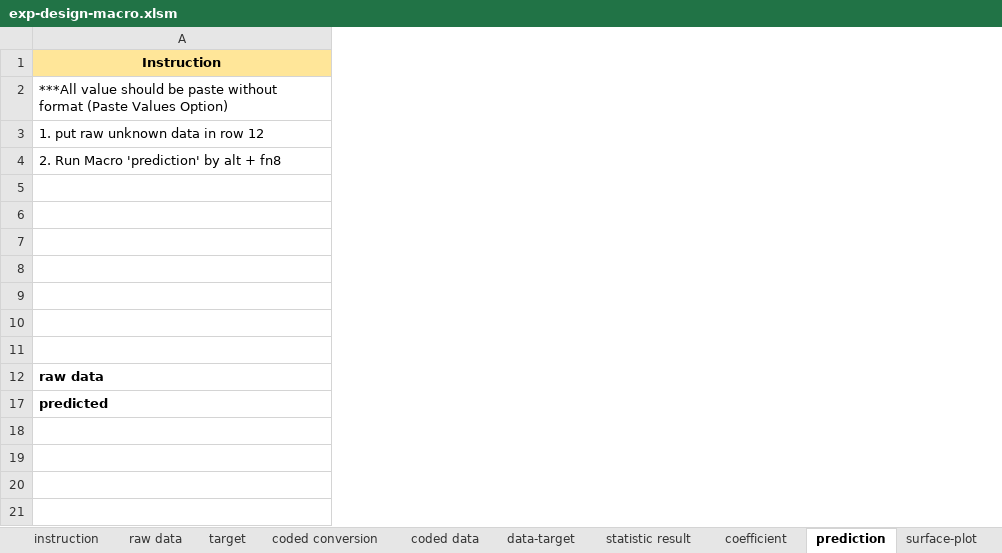
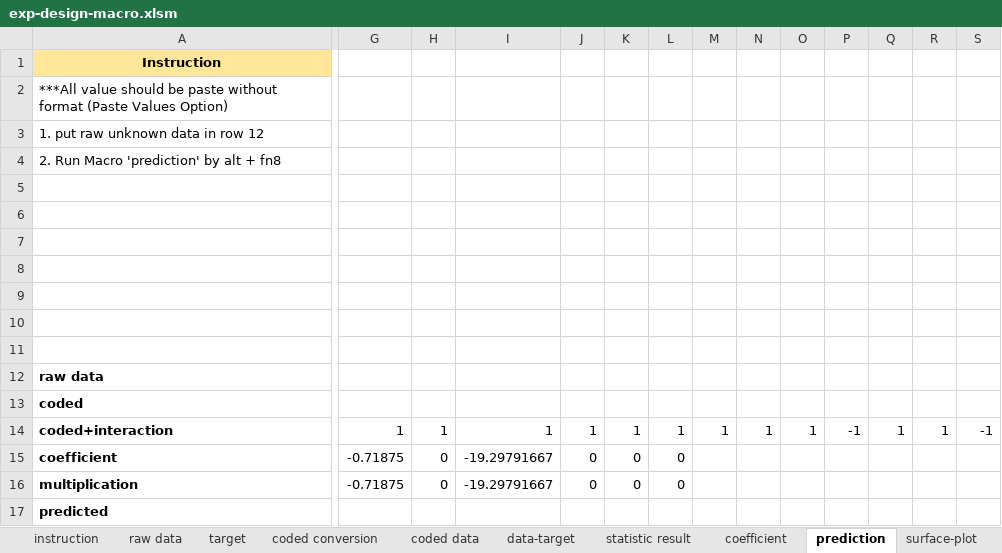
Before and after one commit to ThanapolKhamhla/worksheet-for-experimental-design, an Excel workbook: exp-design-macro.xlsm, sheet prediction, drawn as a sheet; only a part is shown, gaps mark what is left out; values as stored, in another font and other column widths than the file's, no borders; conditional formats not drawn; removed rows and columns are numbered as before the commit, all else as after; rows hold the shown columns only; the diff covers the shown part only; the diff names each change by its address in the sheet, - before the commit and + after, or states it on an @@ line.

```diff
--- a/exp-design-macro.xlsm (sheet prediction)
+++ b/exp-design-macro.xlsm (sheet prediction)
+column G, empty
+column H, empty
+column I, empty
+column J, empty
+column K, empty
+column L, empty
+column M, empty
+column N, empty
+column O, empty
+column P, empty
+column Q, empty
+column R, empty
+column S, empty
-row 12: raw data
+row 12: raw data
+row 13: coded
+row 14: coded+interaction | 1 | 1 | 1 | 1 | 1 | 1 | 1 | 1 | 1 | -1 | 1 | 1 | -1
+row 15: coefficient | -0.71875 | 0 | -19.29791667 | 0 | 0 | 0
+row 16: multiplication | -0.71875 | 0 | -19.29791667 | 0 | 0 | 0
```
Also changed, not shown: 3 added columns and 1 edited cell elsewhere in this sheet, sheet SurfacePlotGrid, sheet data-target, sheet statistic result, sheet raw data, sheet coded data, sheet coefficient, 3 more sheets, formulas that keep their value, hidden cells, charts or pictures, exp-design-3factors.xlsx.
